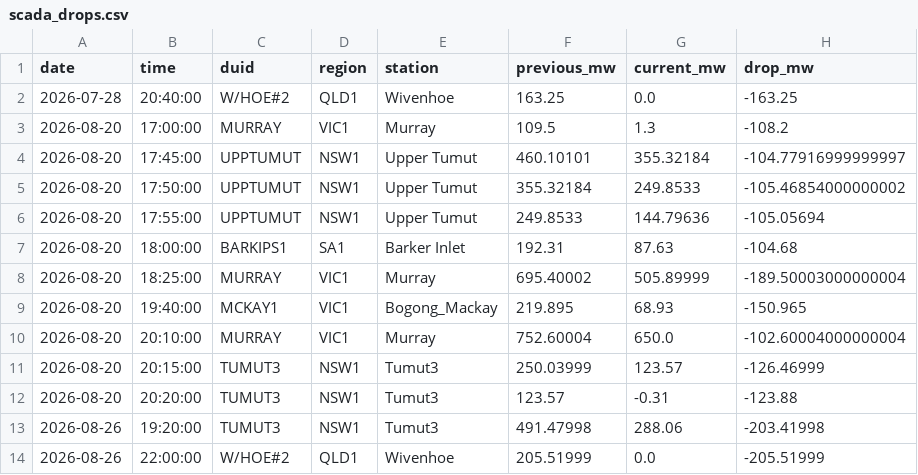
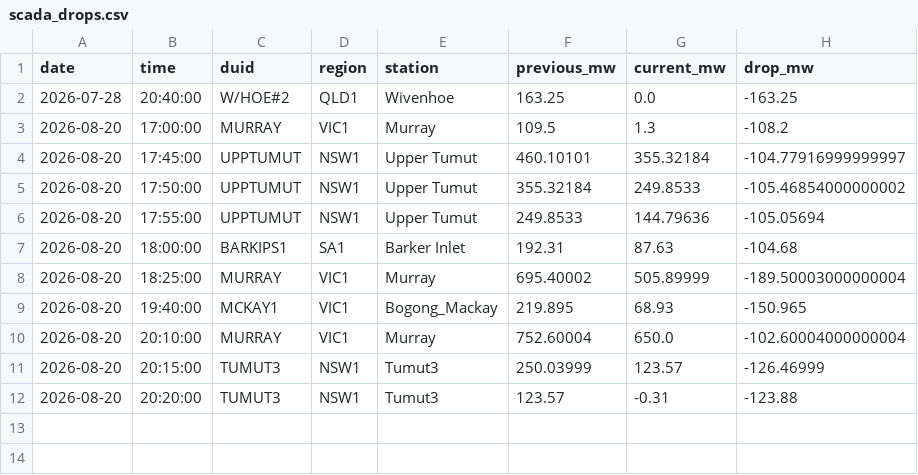
Before and after one commit to Hellijam9/nem-intelligence, a CSV file: state/scada_drops.csv, drawn as a sheet; the diff names each change by its address in the sheet, - before the commit and + after, or states it on an @@ line.

```diff
--- a/state/scada_drops.csv
+++ b/state/scada_drops.csv
-row 13: 2026-08-26 | 19:20:00 | TUMUT3 | NSW1 | Tumut3 | 491.47998 | 288.06 | -203.41998
-row 14: 2026-08-26 | 22:00:00 | W/HOE#2 | QLD1 | Wivenhoe | 205.51999 | 0.0 | -205.51999
```
Also changed, not shown: state/coal_fleet_history.csv, state/negative_pricing_history.csv, 5 other files.
